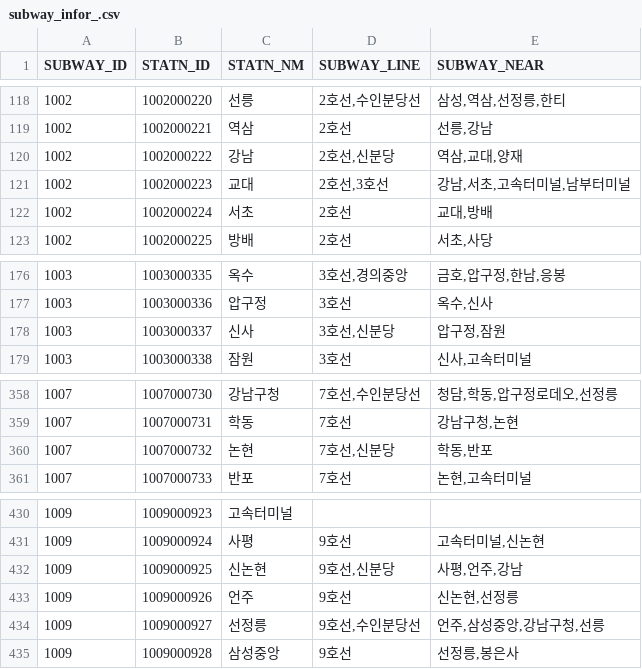
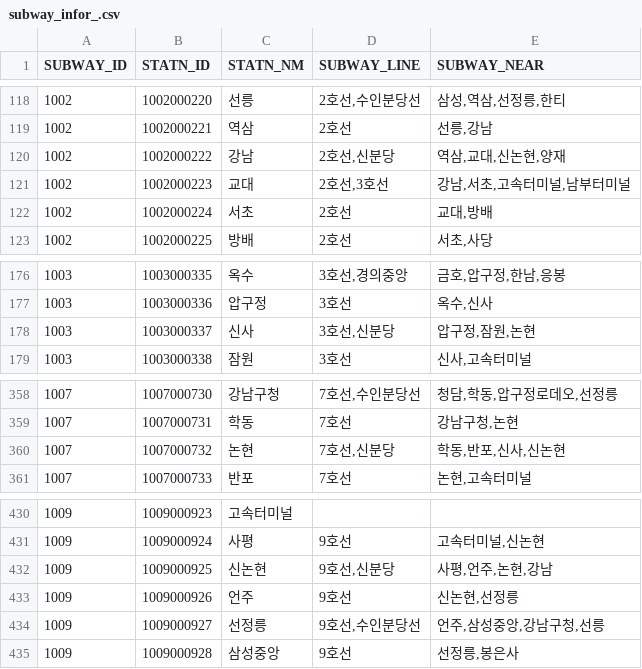
Before and after one commit to rll2641/Ysu_Project, a CSV file: Subway/subway_infor_.csv, drawn as a sheet; only a part is shown, gaps mark what is left out.

Commit message:
최종csv파일

```diff
--- a/Subway/subway_infor_.csv
+++ b/Subway/subway_infor_.csv
@@ -119,3 +119,3 @@ SUBWAY_ID,STATN_ID,STATN_NM,SUBWAY_LINE,SUBWAY_NEAR
 1002,1002000221,역삼,2호선,"선릉,강남"
-1002,1002000222,강남,"2호선,신분당","역삼,교대,양재"
+1002,1002000222,강남,"2호선,신분당","역삼,교대,신논현,양재"
 1002,1002000223,교대,"2호선,3호선","강남,서초,고속터미널,남부터미널"
@@ -177,3 +177,3 @@ SUBWAY_ID,STATN_ID,STATN_NM,SUBWAY_LINE,SUBWAY_NEAR
 1003,1003000336,압구정,3호선,"옥수,신사"
-1003,1003000337,신사,"3호선,신분당","압구정,잠원"
+1003,1003000337,신사,"3호선,신분당","압구정,잠원,논현"
 1003,1003000338,잠원,3호선,"신사,고속터미널"
@@ -359,3 +359,3 @@ SUBWAY_ID,STATN_ID,STATN_NM,SUBWAY_LINE,SUBWAY_NEAR
 1007,1007000731,학동,7호선,"강남구청,논현"
-1007,1007000732,논현,"7호선,신분당","학동,반포"
+1007,1007000732,논현,"7호선,신분당","학동,반포,신사,신논현"
 1007,1007000733,반포,7호선,"논현,고속터미널"
@@ -431,3 +431,3 @@ SUBWAY_ID,STATN_ID,STATN_NM,SUBWAY_LINE,SUBWAY_NEAR
 1009,1009000924,사평,9호선,"고속터미널,신논현"
-1009,1009000925,신논현,"9호선,신분당","사평,언주,강남"
+1009,1009000925,신논현,"9호선,신분당","사평,언주,논현,강남"
 1009,1009000926,언주,9호선,"신논현,선정릉"
```
